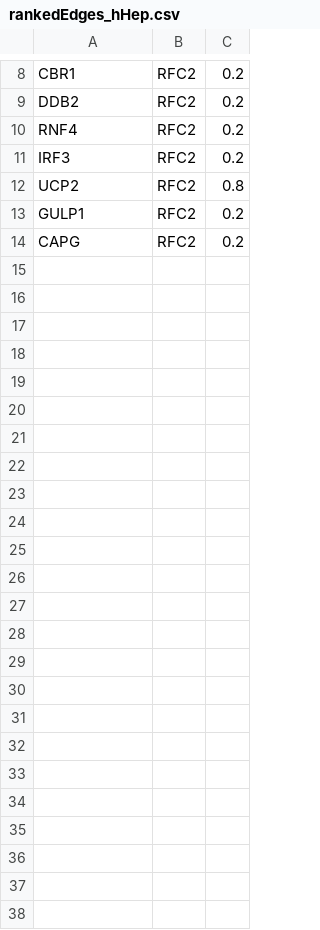
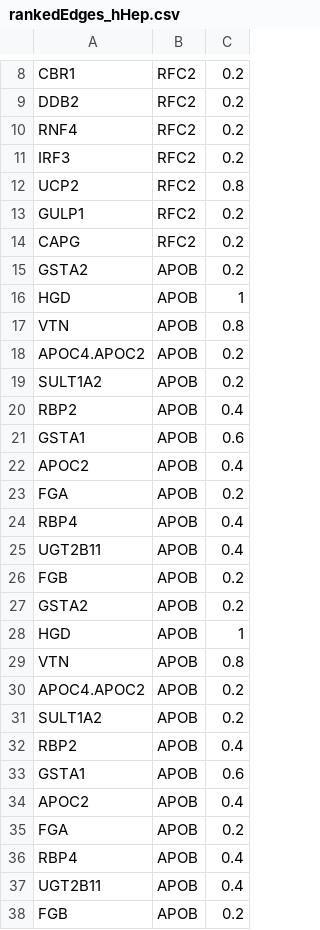
Before and after one commit to lunascsant/P-CGPANN, a CSV file: executions_parallel/exe_1/rankedEdges_hHep.csv, drawn as a sheet; only a part is shown, gaps mark what is left out; the diff names each change by its address in the sheet, - before the commit and + after, or states it on an @@ line.

```diff
--- a/executions_parallel/exe_1/rankedEdges_hHep.csv
+++ b/executions_parallel/exe_1/rankedEdges_hHep.csv
+row 15: GSTA2 | APOB | 0.2
+row 16: HGD | APOB | 1
+row 17: VTN | APOB | 0.8
+row 18: APOC4.APOC2 | APOB | 0.2
+row 19: SULT1A2 | APOB | 0.2
+row 20: RBP2 | APOB | 0.4
+row 21: GSTA1 | APOB | 0.6
+row 22: APOC2 | APOB | 0.4
+row 23: FGA | APOB | 0.2
+row 24: RBP4 | APOB | 0.4
+row 25: UGT2B11 | APOB | 0.4
+row 26: FGB | APOB | 0.2
+row 27: GSTA2 | APOB | 0.2
+row 28: HGD | APOB | 1
+row 29: VTN | APOB | 0.8
+row 30: APOC4.APOC2 | APOB | 0.2
+row 31: SULT1A2 | APOB | 0.2
+row 32: RBP2 | APOB | 0.4
+row 33: GSTA1 | APOB | 0.6
+row 34: APOC2 | APOB | 0.4
+row 35: FGA | APOB | 0.2
+row 36: RBP4 | APOB | 0.4
+row 37: UGT2B11 | APOB | 0.4
+row 38: FGB | APOB | 0.2
```
Also changed, not shown: 33 other files.
